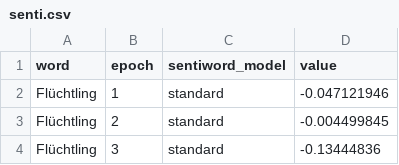
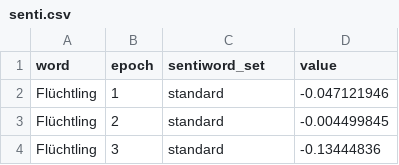
Before and after one commit to Adracir/migration_im_bundestag, a CSV file: data/results/senti.csv, drawn as a sheet; only a part is shown.

```diff
--- a/data/results/senti.csv
+++ b/data/results/senti.csv
@@ -1,2 +1,2 @@
-word,epoch,sentiword_model,value
+word,epoch,sentiword_set,value
 Flüchtling,1,standard,-0.047121946
```
Also changed, not shown: data/keywords.csv, data/keywords_merged.csv, 3 other files.
